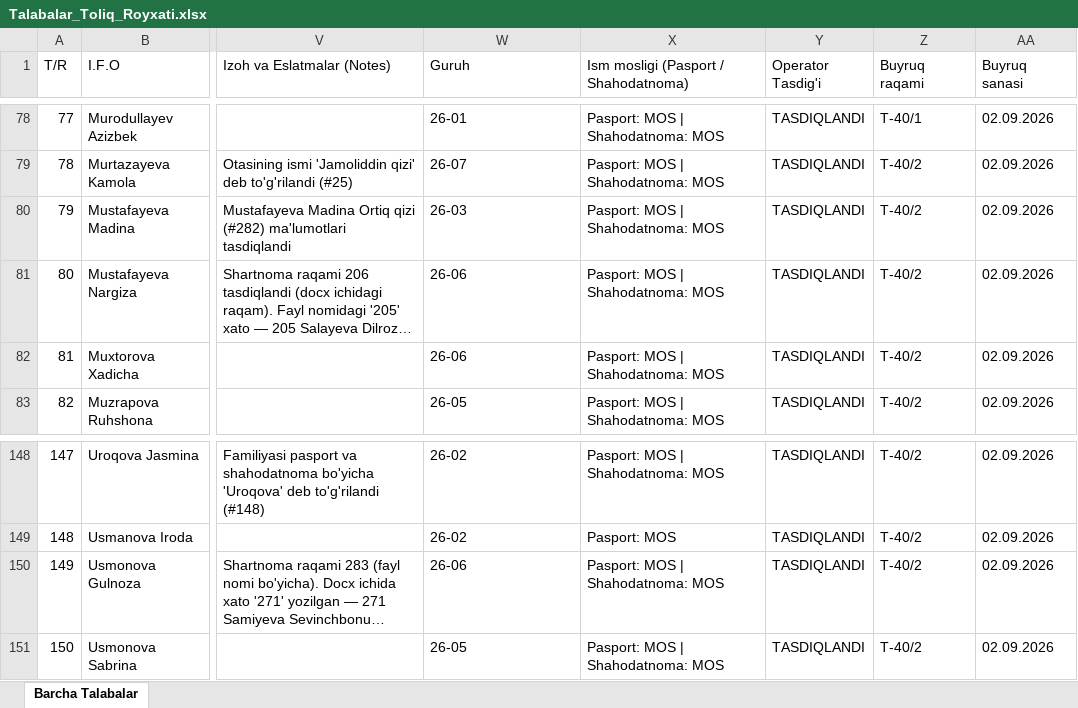
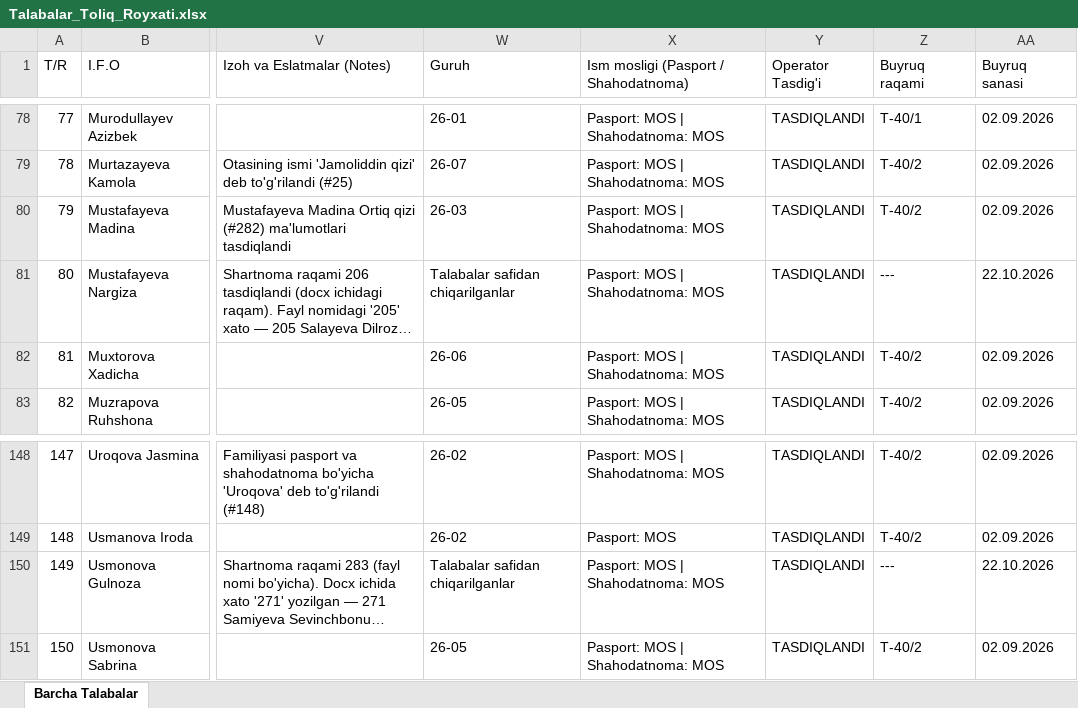
Before and after one commit to talabapc-tech/talabalar-jadvali, an Excel workbook: data/Talabalar_Toliq_Royxati.xlsx, sheet Barcha Talabalar, drawn as a sheet; only a part is shown, gaps mark what is left out; long unchanged cells end in …; values as stored, in another font and other column widths than the file's, no borders; the diff names each change by its address in the sheet, - before the commit and + after, or states it on an @@ line.

```diff
--- a/data/Talabalar_Toliq_Royxati.xlsx (sheet Barcha Talabalar)
+++ b/data/Talabalar_Toliq_Royxati.xlsx (sheet Barcha Talabalar)
-W81 (Guruh): 26-06
+W81 (Guruh): Talabalar safidan chiqarilganlar
-Z81 (Buyruq raqami): T-40/2
+Z81 (Buyruq raqami): ---
-AA81 (Buyruq sanasi): 02.09.2026
+AA81 (Buyruq sanasi): 22.10.2026
-W150 (Guruh): 26-06
+W150 (Guruh): Talabalar safidan chiqarilganlar
-Z150 (Buyruq raqami): T-40/2
+Z150 (Buyruq raqami): ---
-AA150 (Buyruq sanasi): 02.09.2026
+AA150 (Buyruq sanasi): 22.10.2026
```
Also changed, not shown: data/Talabalar_Yangilangan_Royxat.xlsx, qayta_tekshiruv/Talabalar_Yangilangan_Royxat.xlsx, 16 other files.
